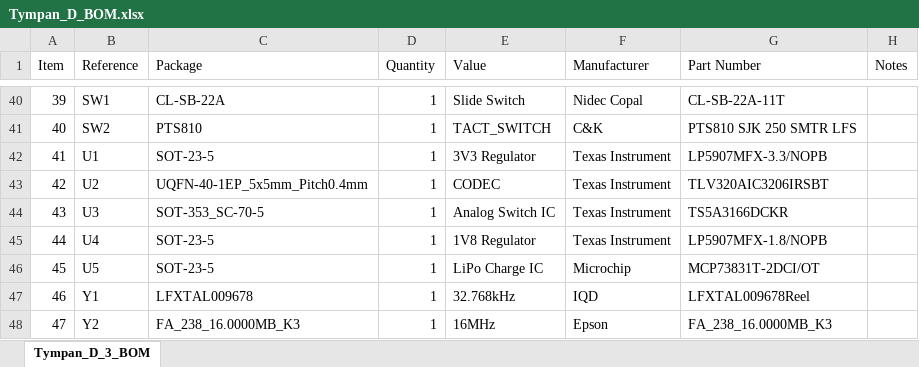
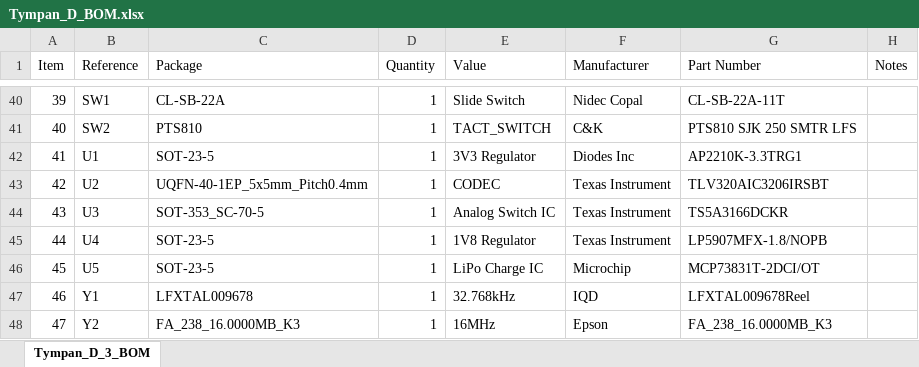
Before and after one commit to Tympan/Tympan_Rev_D_Hardware, an Excel workbook: Production/Tympan_D_BOM.xlsx, sheet Tympan_D_3_BOM, drawn as a sheet; only a part is shown, gaps mark what is left out; values as stored, in another font and other column widths than the file's, no borders; the diff names each change by its address in the sheet, - before the commit and + after, or states it on an @@ line.

Commit message:
Made Production Files

```diff
--- a/Production/Tympan_D_BOM.xlsx (sheet Tympan_D_3_BOM)
+++ b/Production/Tympan_D_BOM.xlsx (sheet Tympan_D_3_BOM)
-F42 (Manufacturer): Texas Instrument
+F42 (Manufacturer): Diodes Inc
-G42 (Part Number): LP5907MFX-3.3/NOPB
+G42 (Part Number): AP2210K-3.3TRG1
```
Also changed, not shown: 24 other files.
